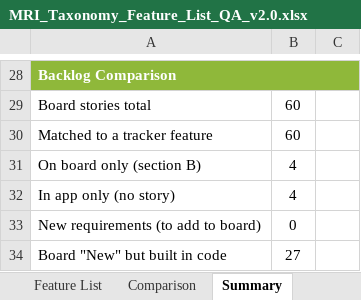
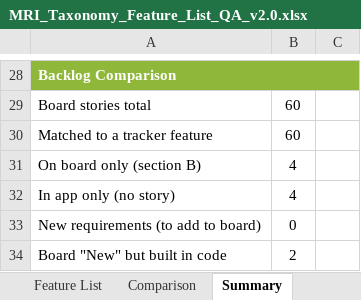
Before and after one commit to SHAUNFRODSHAM/mri-taxonomy, an Excel workbook: MRI_Taxonomy_Feature_List_QA_v2.0.xlsx, sheet Summary, drawn as a sheet; only a part is shown, gaps mark what is left out; values as stored, in another font and other column widths than the file's, no borders; the diff names each change by its address in the sheet, - before the commit and + after, or states it on an @@ line.

```diff
--- a/MRI_Taxonomy_Feature_List_QA_v2.0.xlsx (sheet Summary)
+++ b/MRI_Taxonomy_Feature_List_QA_v2.0.xlsx (sheet Summary)
-B34: 27
+B34: 2
```
Also changed, not shown: sheet Comparison, sheet Feature List.
